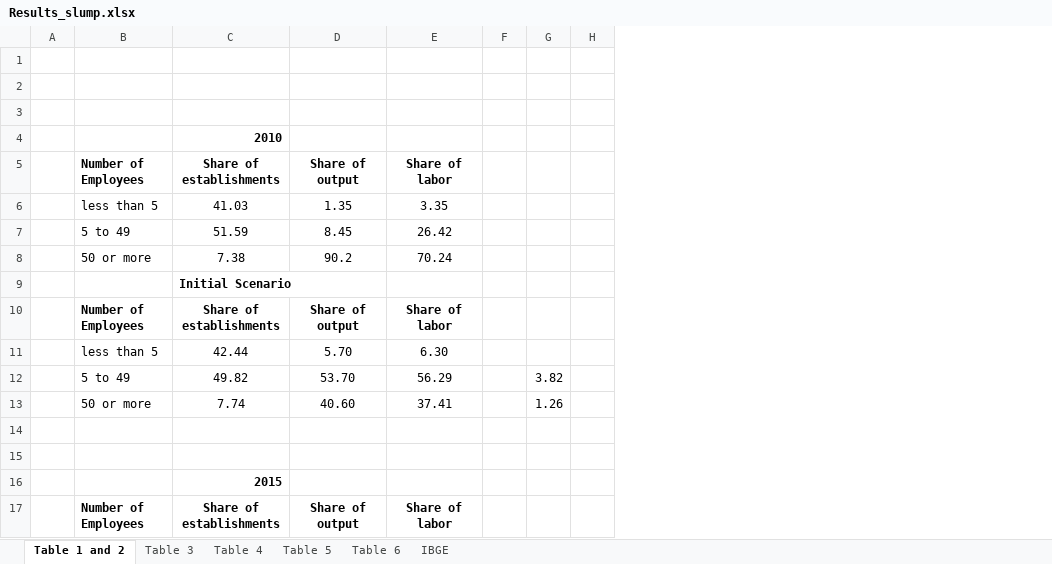
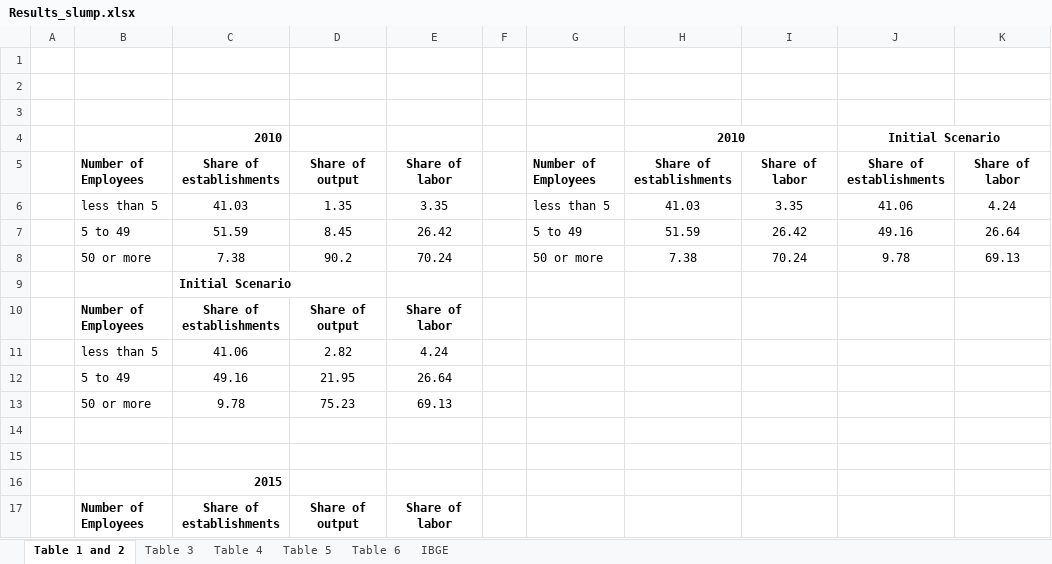
Before and after one commit to manfredinid/Matlab-Codes, an Excel workbook: Extended_Model/Results_slump.xlsx, sheet Table 1 and 2, drawn as a sheet; only a part is shown; values as stored, in another font and other column widths than the file's, no borders; removed rows and columns are numbered as before the commit, all else as after; the diff covers the shown part only; the diff names each change by its address in the sheet, - before the commit and + after, or states it on an @@ line.

```diff
--- a/Extended_Model/Results_slump.xlsx (sheet Table 1 and 2)
+++ b/Extended_Model/Results_slump.xlsx (sheet Table 1 and 2)
-column G, empty
-column H, empty
+column G, rows 5-8: Number of Employees | less than 5 | 5 to 49 | 50 or more
+column H, rows 4-8: 2010 | Share of establishments | 41.03 | 51.59 | 7.38
+column I, rows 5-8: Share of labor | 3.35 | 26.42 | 70.24
+column J, rows 4-8: Initial Scenario | Share of establishments | 41.06 | 49.16 | 9.78
+column K, rows 5-8: Share of labor | 4.24 | 26.64 | 69.13
-row 11:  | less than 5 | 42.44 | 5.70 | 6.30
-row 12:  | 5 to 49 | 49.82 | 53.70 | 56.29 |  | 3.82
-row 13:  | 50 or more | 7.74 | 40.60 | 37.41 |  | 1.26
+row 11:  | less than 5 | 41.06 | 2.82 | 4.24
+row 12:  | 5 to 49 | 49.16 | 21.95 | 26.64
+row 13:  | 50 or more | 9.78 | 75.23 | 69.13
```
Also changed, not shown: 11 added rows, 4 removed rows and 12 edited cells elsewhere in this sheet, sheet Table 3, sheet Table 4, sheet Table 6, sheet Table 5, 5 other files.
